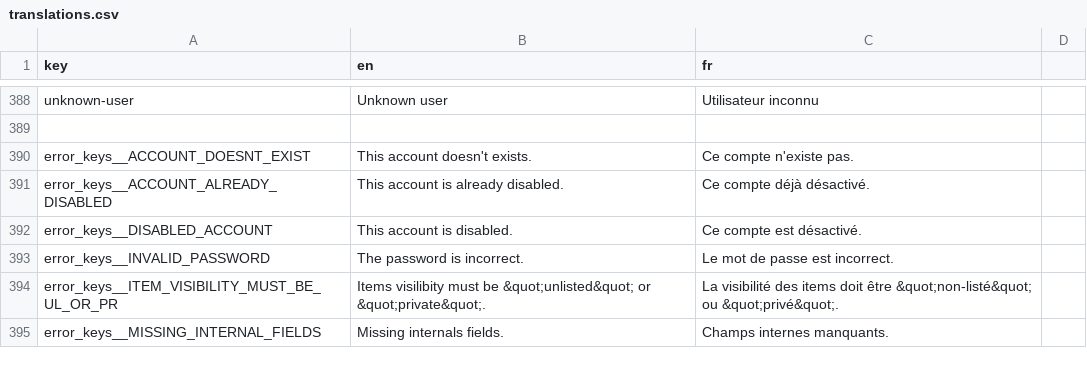
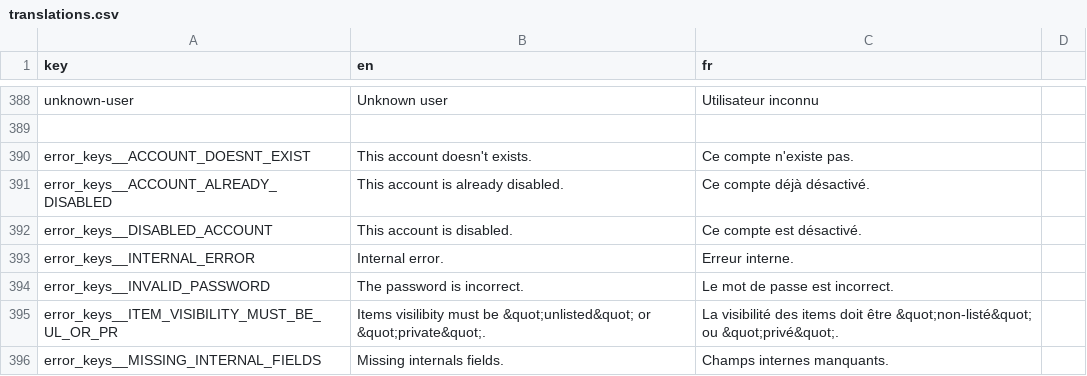
Before and after one commit to shareish/shareish, a CSV file: frontend/src/locales/translations.csv, drawn as a sheet; only a part is shown, gaps mark what is left out.

```diff
--- a/frontend/src/locales/translations.csv
+++ b/frontend/src/locales/translations.csv
@@ -392,2 +392,3 @@ error_keys__ACCOUNT_ALREADY_DISABLED,This account is already disabled.,Ce compte
 error_keys__DISABLED_ACCOUNT,This account is disabled.,Ce compte est désactivé.
+error_keys__INTERNAL_ERROR,Internal error.,Erreur interne.
 error_keys__INVALID_PASSWORD,The password is incorrect.,Le mot de passe est incorrect.
```
Also changed, not shown: 4 other files.
